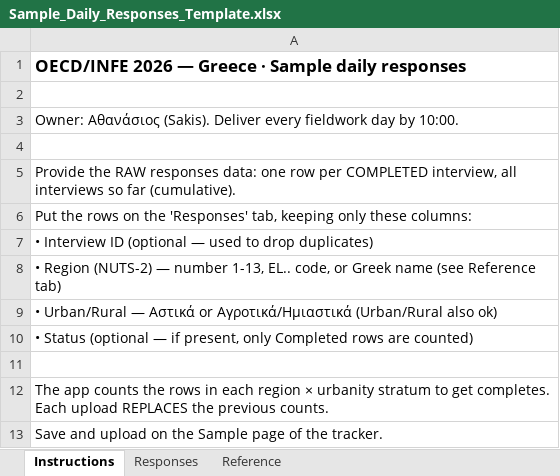
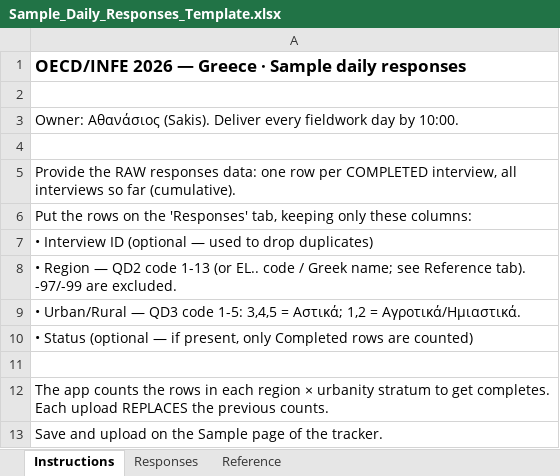
Before and after one commit to groutz/myshit, an Excel workbook: oecd_tracker/templates/Sample_Daily_Responses_Template.xlsx, sheet Instructions, drawn as a sheet; values as stored, in another font and other column widths than the file's, no borders; the diff names each change by its address in the sheet, - before the commit and + after, or states it on an @@ line.

```diff
--- a/oecd_tracker/templates/Sample_Daily_Responses_Template.xlsx (sheet Instructions)
+++ b/oecd_tracker/templates/Sample_Daily_Responses_Template.xlsx (sheet Instructions)
-A8: • Region (NUTS-2) — number 1-13, EL.. code, or Greek name (see Reference tab)
+A8: • Region — QD2 code 1-13 (or EL.. code / Greek name; see Reference tab). -97/-99 are excluded.
-A9: …Urban/Rural — Αστικά or Αγροτικά/Ημιαστικά (Urban/Rural also ok)
+A9: …Urban/Rural — QD3 code 1-5: 3,4,5 = Αστικά; 1,2 = Αγροτικά/Ημιαστικά.
```
Also changed, not shown: sheet Reference, 3 other files.
